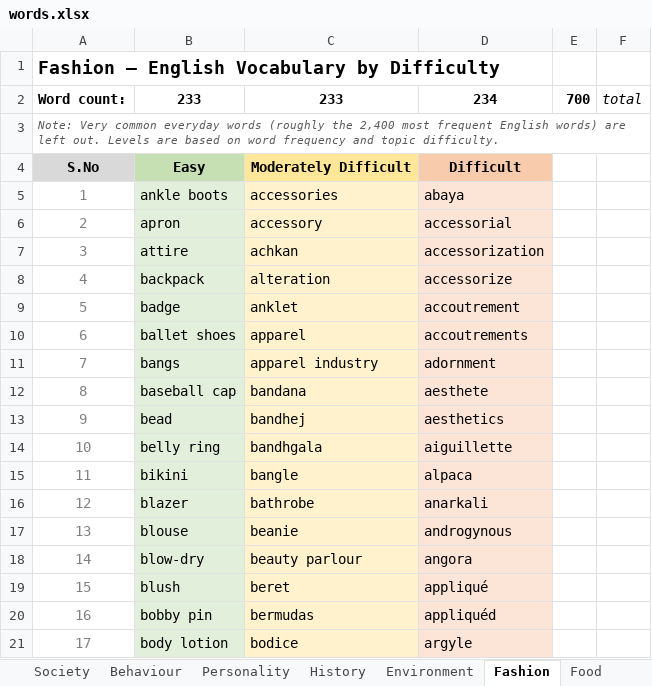
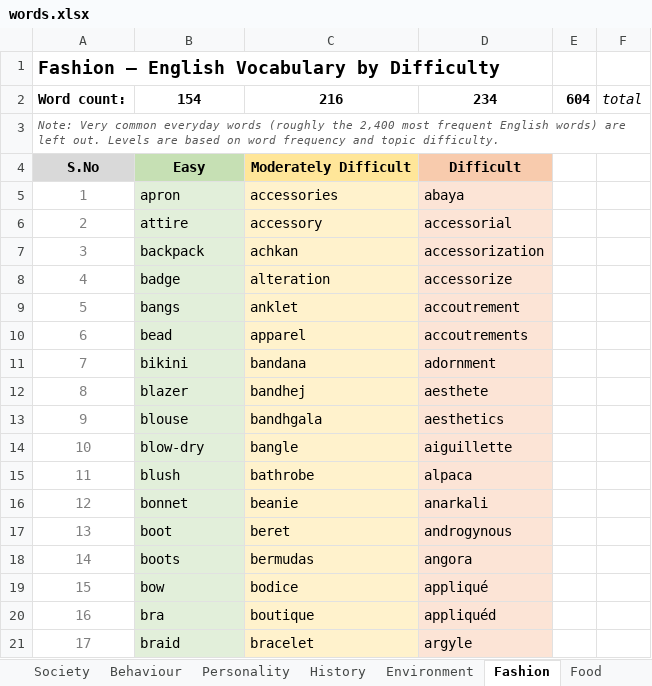
Before and after one commit to vcsrivas/Shabd-Sadhana, an Excel workbook: words.xlsx, sheet Fashion, drawn as a sheet; only a part is shown; values as stored, in another font and other column widths than the file's, no borders; the diff covers the shown part only; the diff names each change by its address in the sheet, - before the commit and + after, or states it on an @@ line.

```diff
--- a/words.xlsx (sheet Fashion)
+++ b/words.xlsx (sheet Fashion)
-B2: 233
+B2: 154
-C2: 233
+C2: 216
-E2: 700
+E2: 604
-B5: ankle boots
+B5: apron
-B6: apron
+B6: attire
-B7: attire
+B7: backpack
-B8: backpack
+B8: badge
-B9: badge
+B9: bangs
-B10: ballet shoes
+B10: bead
-B11: bangs
+B11: bikini
-C11: apparel industry
+C11: bandana
-B12: baseball cap
+B12: blazer
-C12: bandana
+C12: bandhej
-B13: bead
+B13: blouse
-C13: bandhej
+C13: bandhgala
-B14: belly ring
+B14: blow-dry
-C14: bandhgala
+C14: bangle
-B15: bikini
+B15: blush
-C15: bangle
+C15: bathrobe
-B16: blazer
+B16: bonnet
-C16: bathrobe
+C16: beanie
-B17: blouse
+B17: boot
-C17: beanie
+C17: beret
-B18: blow-dry
+B18: boots
-C18: beauty parlour
+C18: bermudas
-B19: blush
+B19: bow
-C19: beret
+C19: bodice
-B20: bobby pin
+B20: bra
-C20: bermudas
+C20: boutique
-B21: body lotion
+B21: braid
-C21: bodice
+C21: bracelet
```
Also changed, not shown: 432 edited cells elsewhere in this sheet, sheet Environment, sheet Travel, sheet Commerce, sheet Science, sheet Society, sheet Politics, 11 more sheets.
